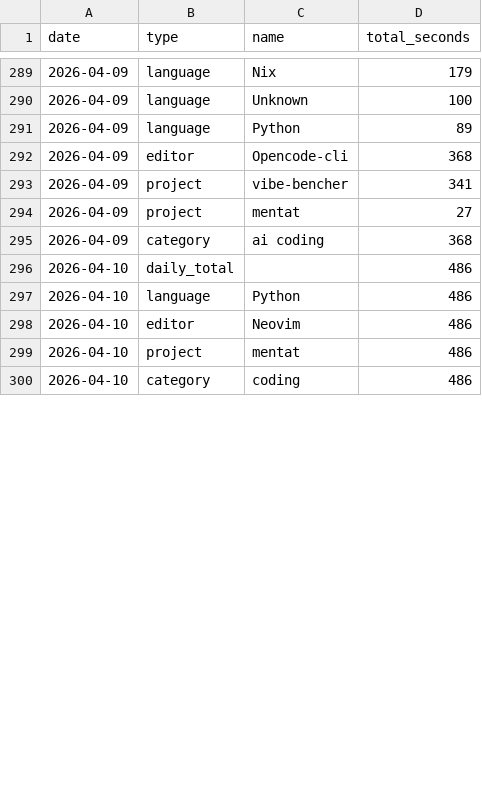
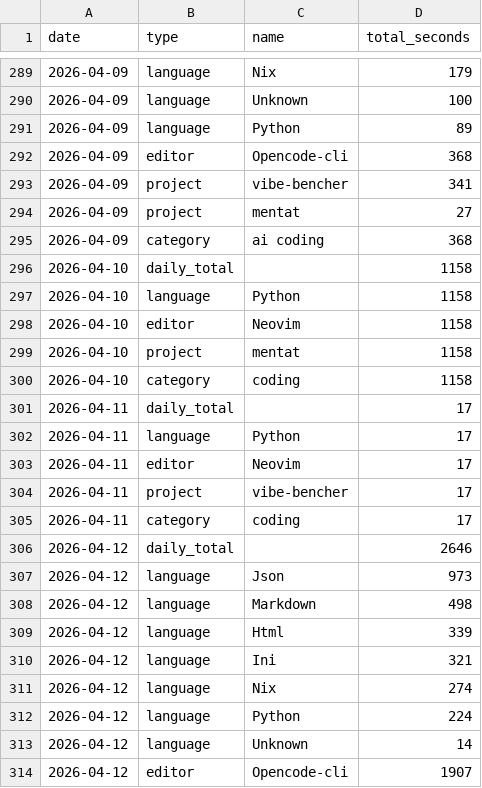
Before and after one commit to f0ldspace/blog, a CSV file: _data/programming-2026.csv, drawn as a sheet; only a part is shown, gaps mark what is left out; the diff covers the shown part only.

```diff
--- a/_data/programming-2026.csv
+++ b/_data/programming-2026.csv
@@ -295,6 +295,20 @@ date,type,name,total_seconds
 2026-04-09,category,ai coding,368
-2026-04-10,daily_total,,486
-2026-04-10,language,Python,486
-2026-04-10,editor,Neovim,486
-2026-04-10,project,mentat,486
-2026-04-10,category,coding,486
+2026-04-10,daily_total,,1158
+2026-04-10,language,Python,1158
+2026-04-10,editor,Neovim,1158
+2026-04-10,project,mentat,1158
+2026-04-10,category,coding,1158
+2026-04-11,daily_total,,17
+2026-04-11,language,Python,17
+2026-04-11,editor,Neovim,17
+2026-04-11,project,vibe-bencher,17
+2026-04-11,category,coding,17
+2026-04-12,daily_total,,2646
+2026-04-12,language,Json,973
+2026-04-12,language,Markdown,498
+2026-04-12,language,Html,339
+2026-04-12,language,Ini,321
+2026-04-12,language,Nix,274
+2026-04-12,language,Python,224
+2026-04-12,language,Unknown,14
+2026-04-12,editor,Opencode-cli,1907
```
Also changed, not shown: 16 added rows and 17 edited cells elsewhere in this file, _data/anki-2026.csv, _data/anki-all.csv.
